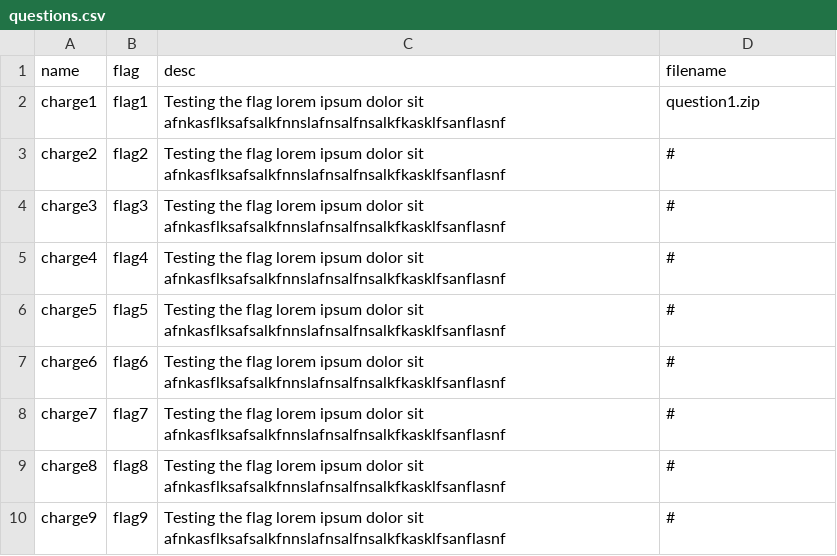
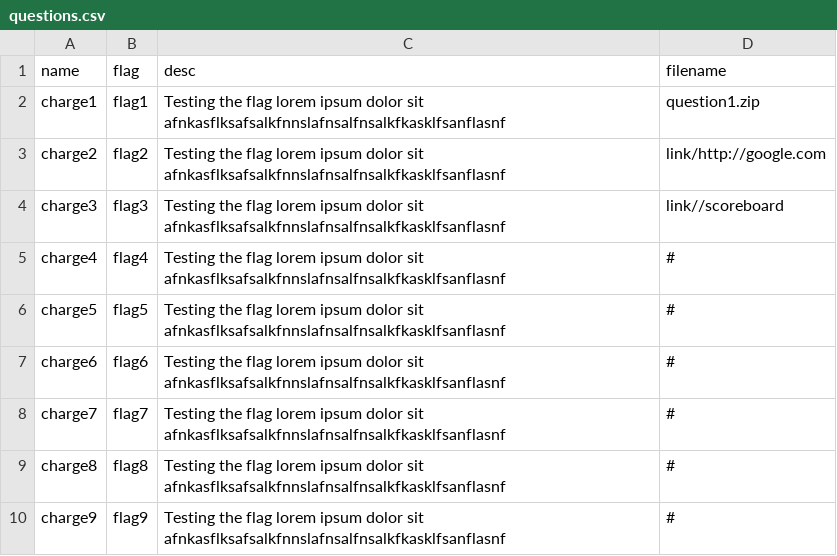
Before and after one commit to arush15june/mehctf, a CSV file: questions.csv, drawn as a sheet.

Commit message:
updated filename column, question.html, question() for handling links

```diff
--- a/questions.csv
+++ b/questions.csv
@@ -2,4 +2,4 @@ name,flag,desc,filename
 charge1,flag1,Testing the flag lorem ipsum dolor sit afnkasflksafsalkfnnslafnsalfnsalkfkasklfsanflasnf,question1.zip
-charge2,flag2,Testing the flag lorem ipsum dolor sit afnkasflksafsalkfnnslafnsalfnsalkfkasklfsanflasnf,#
-charge3,flag3,Testing the flag lorem ipsum dolor sit afnkasflksafsalkfnnslafnsalfnsalkfkasklfsanflasnf,#
+charge2,flag2,Testing the flag lorem ipsum dolor sit afnkasflksafsalkfnnslafnsalfnsalkfkasklfsanflasnf,link/http://google.com
+charge3,flag3,Testing the flag lorem ipsum dolor sit afnkasflksafsalkfnnslafnsalfnsalkfkasklfsanflasnf,link//scoreboard
 charge4,flag4,Testing the flag lorem ipsum dolor sit afnkasflksafsalkfnnslafnsalfnsalkfkasklfsanflasnf,#
```
Also changed, not shown: 3 other files.
